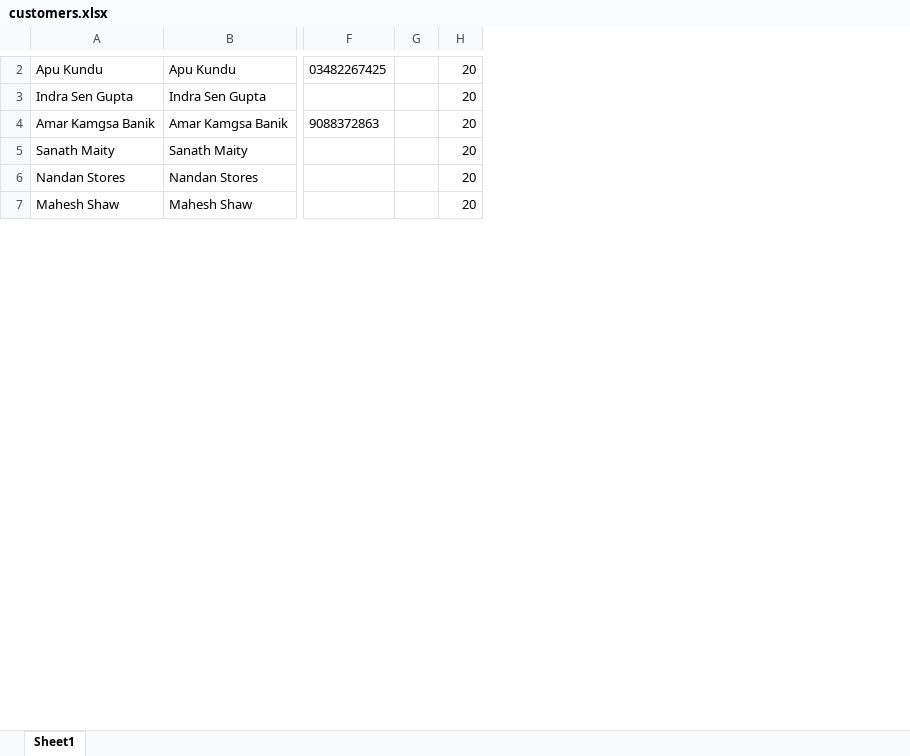
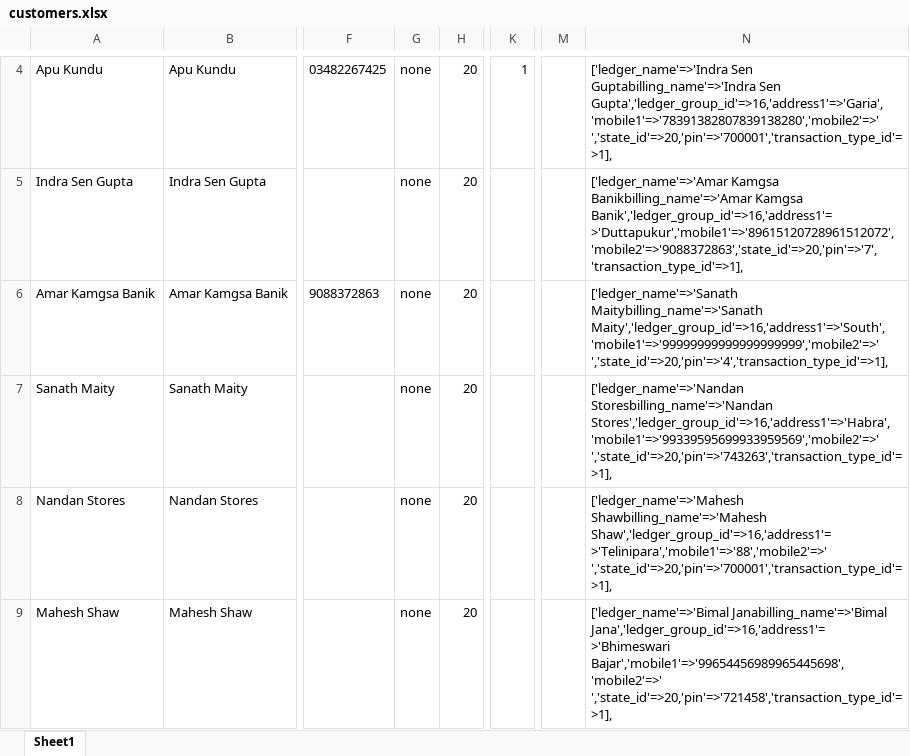
Before and after one commit to sukantahui/metal_project, an Excel workbook: customers.xlsx, sheet Sheet1, drawn as a sheet; only a part is shown, gaps mark what is left out; values as stored, in another font and other column widths than the file's, no borders; removed rows and columns are numbered as before the commit, all else as after; the diff covers the shown part only; the diff names each change by its address in the sheet, - before the commit and + after, or states it on an @@ line.

Commit message:
customer excel

```diff
--- a/customers.xlsx (sheet Sheet1)
+++ b/customers.xlsx (sheet Sheet1)
-column G, empty
+column G, rows 4-9: all none
+column K, row 4: 1
+column M, empty
+column N, rows 4-9: ['ledger_name'=>'Indra Sen Guptabilling_name'=>'Indra Sen Gupta','ledger_group_id'=>16,'address1'=>'Garia','mobile1'=>'78391382807839138280','mobile2'=>' ','state_id'=>20,'pin'=>'700001','transaction_type_id'=>1], | ['ledger_name'=>'Amar Kamgsa Banikbilling_name'=>'Amar Kamgsa Banik','ledger_group_id'=>16,'address1'=>'Duttapukur','mobile1'=>'89615120728961512072','mobile2'=>'9088372863','state_id'=>20,'pin'=>'7','transaction_type_id'=>1], | ['ledger_name'=>'Sanath Maitybilling_name'=>'Sanath Maity','ledger_group_id'=>16,'address1'=>'South','mobile1'=>'99999999999999999999','mobile2'=>' ','state_id'=>20,'pin'=>'4','transaction_type_id'=>1], | ['ledger_name'=>'Nandan Storesbilling_name'=>'Nandan Stores','ledger_group_id'=>16,'address1'=>'Habra','mobile1'=>'99339595699933959569','mobile2'=>' ','state_id'=>20,'pin'=>'743263','transaction_type_id'=>1], | ['ledger_name'=>'Mahesh Shawbilling_name'=>'Mahesh Shaw','ledger_group_id'=>16,'address1'=>'Telinipara','mobile1'=>'88','mobile2'=>' ','state_id'=>20,'pin'=>'700001','transaction_type_id'=>1], | ['ledger_name'=>'Bimal Janabilling_name'=>'Bimal Jana','ledger_group_id'=>16,'address1'=>'Bhimeswari Bajar','mobile1'=>'99654456989965445698','mobile2'=>' ','state_id'=>20,'pin'=>'721458','transaction_type_id'=>1],
```
Also changed, not shown: 2 added rows and 2 edited cells elsewhere in this sheet, 1 other file.
